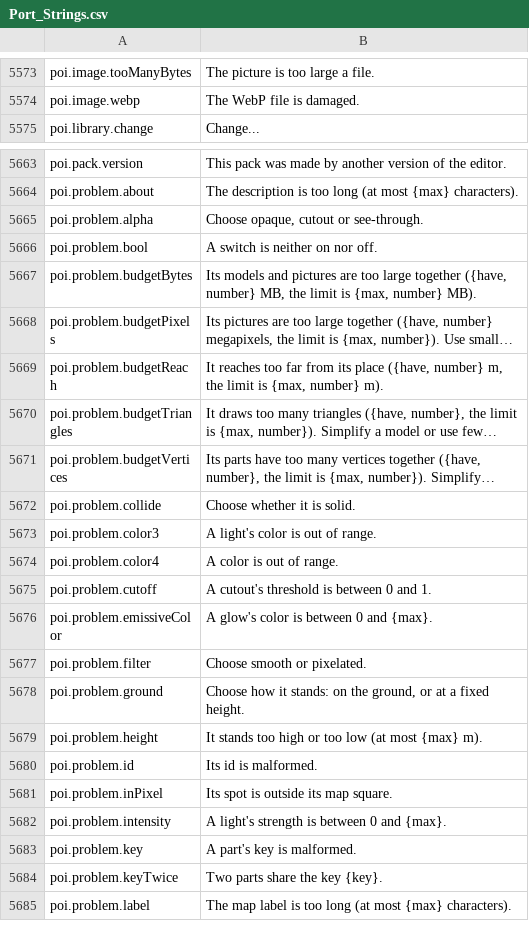
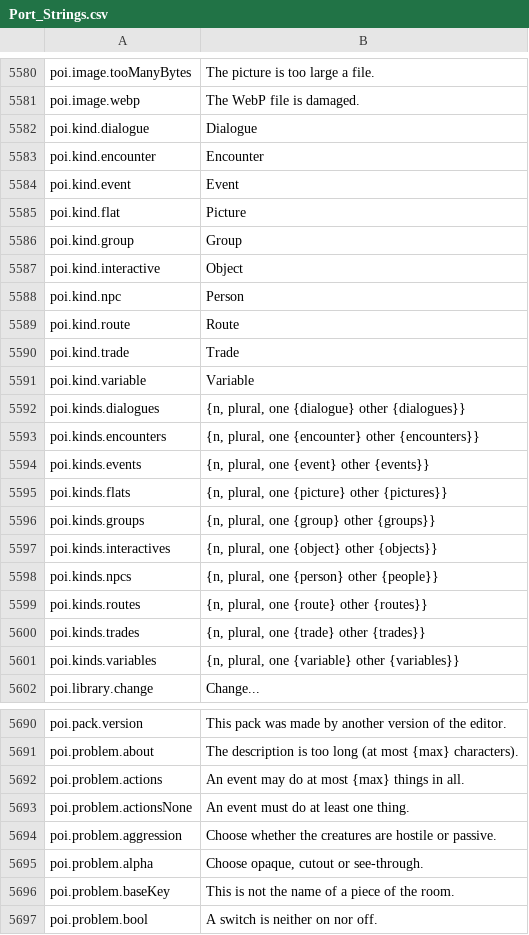
Before and after one commit to Killbow/bunnyfall, a CSV file: locales/en/Port_Strings.csv, drawn as a sheet; only a part is shown, gaps mark what is left out; the shorter side is filled out with more unchanged rows; long unchanged cells end in …; the diff covers the shown part only; the diff names each change by its address in the sheet, - before the commit and + after, or states it on an @@ line.

```diff
--- a/locales/en/Port_Strings.csv
+++ b/locales/en/Port_Strings.csv
+row 5582: poi.kind.dialogue | Dialogue
+row 5583: poi.kind.encounter | Encounter
+row 5584: poi.kind.event | Event
+row 5585: poi.kind.flat | Picture
+row 5586: poi.kind.group | Group
+row 5587: poi.kind.interactive | Object
+row 5588: poi.kind.npc | Person
+row 5589: poi.kind.route | Route
+row 5590: poi.kind.trade | Trade
+row 5591: poi.kind.variable | Variable
+row 5592: poi.kinds.dialogues | {n, plural, one {dialogue} other {dialogues}}
+row 5593: poi.kinds.encounters | {n, plural, one {encounter} other {encounters}}
+row 5594: poi.kinds.events | {n, plural, one {event} other {events}}
+row 5595: poi.kinds.flats | {n, plural, one {picture} other {pictures}}
+row 5596: poi.kinds.groups | {n, plural, one {group} other {groups}}
+row 5597: poi.kinds.interactives | {n, plural, one {object} other {objects}}
+row 5598: poi.kinds.npcs | {n, plural, one {person} other {people}}
+row 5599: poi.kinds.routes | {n, plural, one {route} other {routes}}
+row 5600: poi.kinds.trades | {n, plural, one {trade} other {trades}}
+row 5601: poi.kinds.variables | {n, plural, one {variable} other {variables}}
+row 5692: poi.problem.actions | An event may do at most {max} things in all.
+row 5693: poi.problem.actionsNone | An event must do at least one thing.
+row 5694: poi.problem.aggression | Choose whether the creatures are hostile or passive.
+row 5696: poi.problem.baseKey | This is not the name of a piece of the room.
```
Also changed, not shown: 67 added rows elsewhere in this file, 9 other files.
